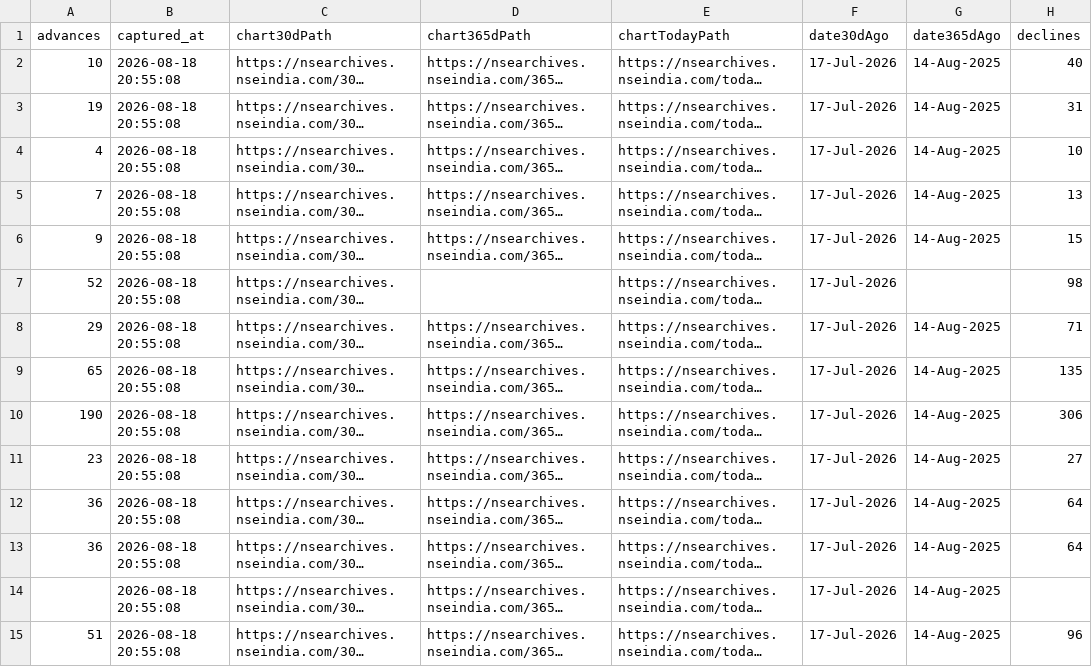
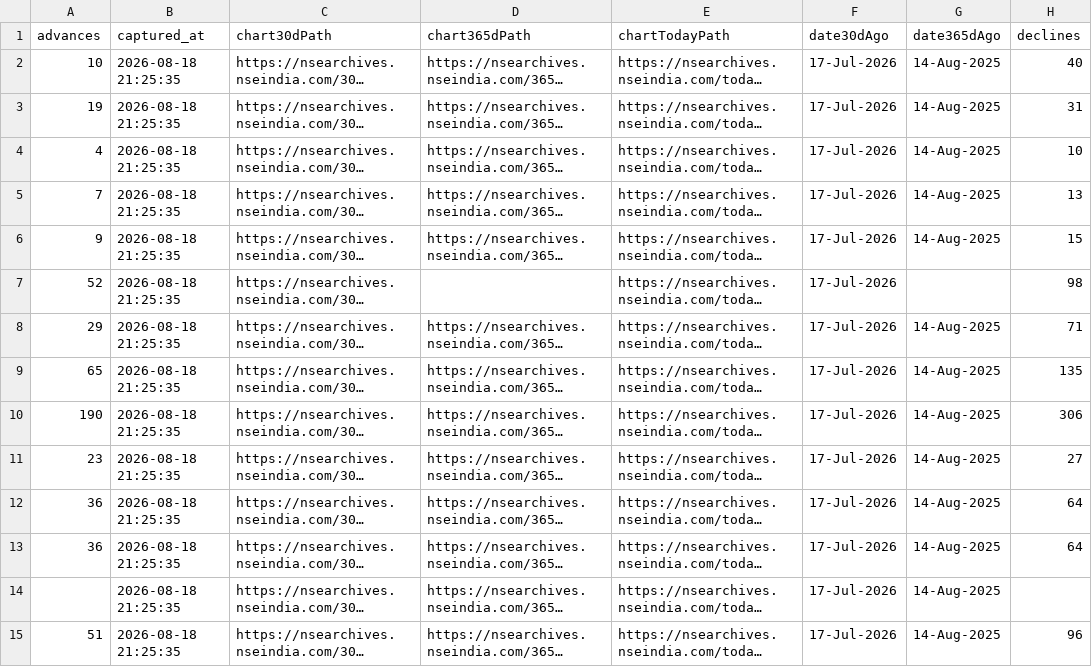
Before and after one commit to AnshulAgrawal04/nifty-defence-tracker, a CSV file: all_indices.csv, drawn as a sheet; only a part is shown; long unchanged cells end in …; the diff covers the shown part only; the diff names each change by its address in the sheet, - before the commit and + after, or states it on an @@ line.

```diff
--- a/all_indices.csv
+++ b/all_indices.csv
-B2:B15 (captured_at): 2026-08-18 20:55:08
+B2:B15 (captured_at): 2026-08-18 21:25:35
```
Also changed, not shown: 125 edited cells elsewhere in this file, run_log.csv, 1 other file.
